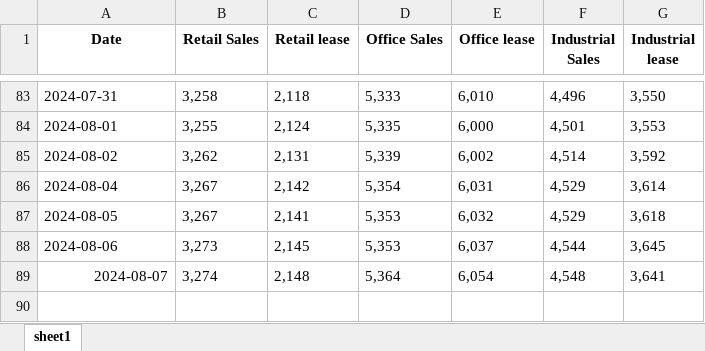
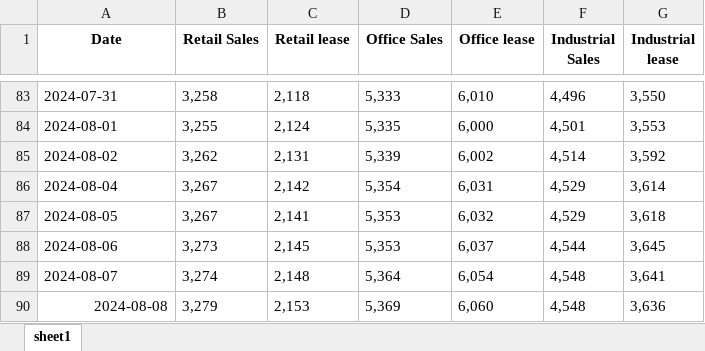
Before and after one commit to HKMAEC1/Runcode, an Excel workbook: Cen_Retail_New.xlsx, sheet sheet1, drawn as a sheet; only a part is shown, gaps mark what is left out; values as stored, in another font and other column widths than the file's, no borders; the diff names each change by its address in the sheet, - before the commit and + after, or states it on an @@ line.

```diff
--- a/Cen_Retail_New.xlsx (sheet sheet1)
+++ b/Cen_Retail_New.xlsx (sheet sheet1)
-A89 alignment: right
+A89 alignment: left
+row 90: 2024-08-08 | 3,279 | 2,153 | 5,369 | 6,060 | 4,548 | 3,636
```
